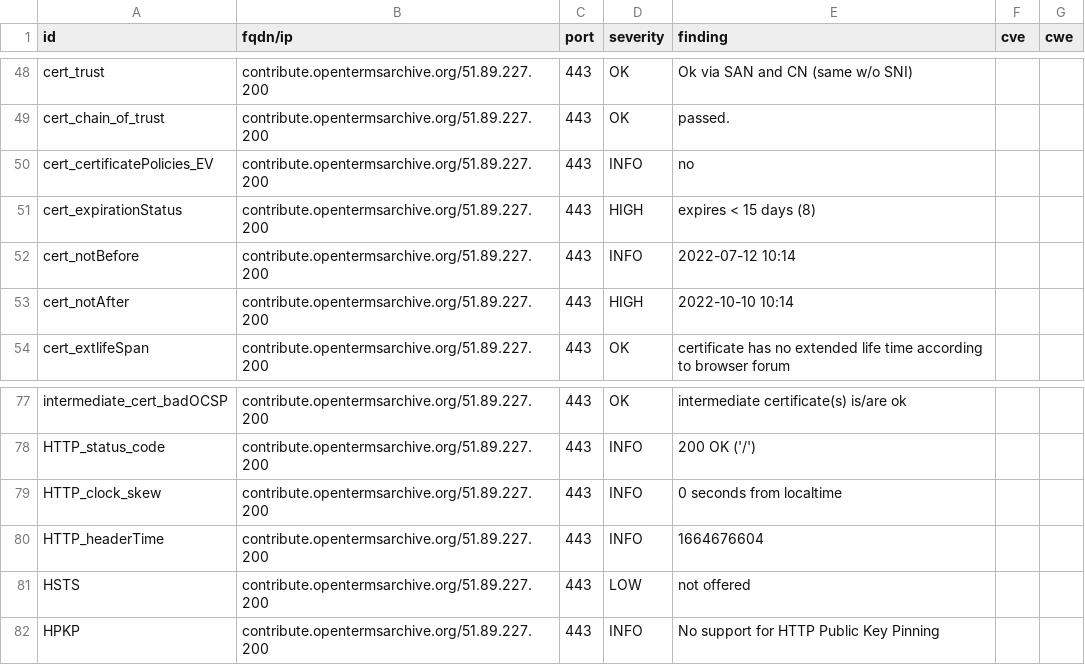
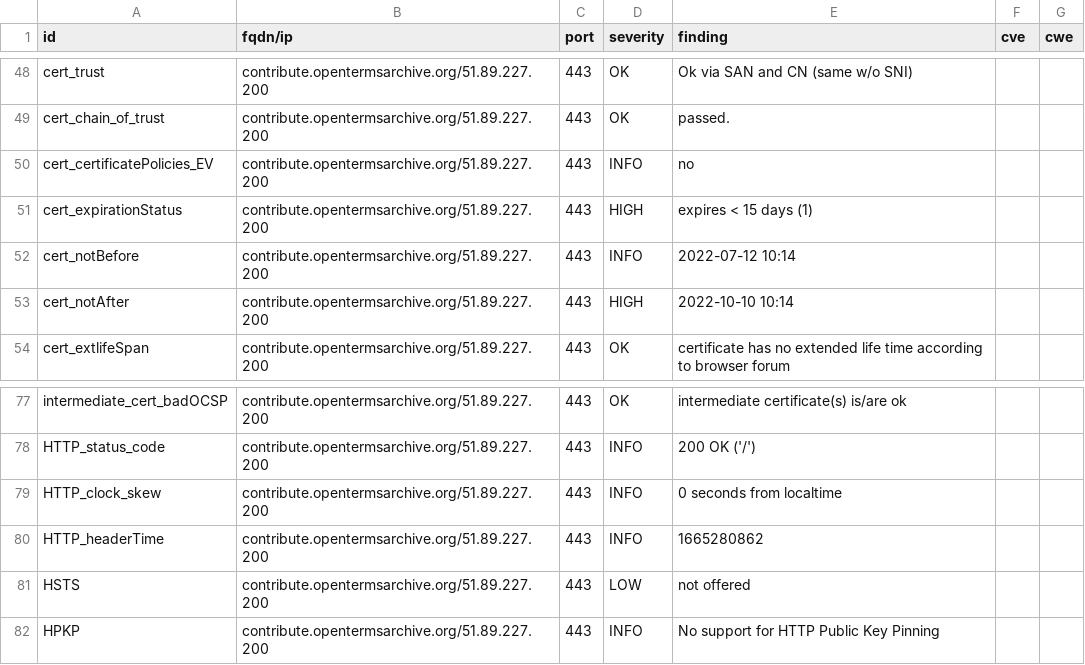
Before and after one commit to OpenTermsArchive/dashlord, a CSV file: results/aHR0cHM6Ly9jb250cmlidXRlLm9wZW50ZXJtc2FyY2hpdmUub3Jn/testssl.csv, drawn as a sheet; only a part is shown, gaps mark what is left out.

```diff
--- a/results/aHR0cHM6Ly9jb250cmlidXRlLm9wZW50ZXJtc2FyY2hpdmUub3Jn/testssl.csv
+++ b/results/aHR0cHM6Ly9jb250cmlidXRlLm9wZW50ZXJtc2FyY2hpdmUub3Jn/testssl.csv
@@ -50,3 +50,3 @@
 "cert_certificatePolicies_EV","contribute.opentermsarchive.org/51.89.227.200","443","INFO","no","",""
-"cert_expirationStatus","contribute.opentermsarchive.org/51.89.227.200","443","HIGH","expires < 15 days (8)","",""
+"cert_expirationStatus","contribute.opentermsarchive.org/51.89.227.200","443","HIGH","expires < 15 days (1)","",""
 "cert_notBefore","contribute.opentermsarchive.org/51.89.227.200","443","INFO","2022-07-12 10:14","",""
@@ -79,3 +79,3 @@
 "HTTP_clock_skew","contribute.opentermsarchive.org/51.89.227.200","443","INFO","0 seconds from localtime","",""
-"HTTP_headerTime","contribute.opentermsarchive.org/51.89.227.200","443","INFO","1664676604","",""
+"HTTP_headerTime","contribute.opentermsarchive.org/51.89.227.200","443","INFO","1665280862","",""
 "HSTS","contribute.opentermsarchive.org/51.89.227.200","443","LOW","not offered","",""
```
Also changed, not shown: 14 other files.
